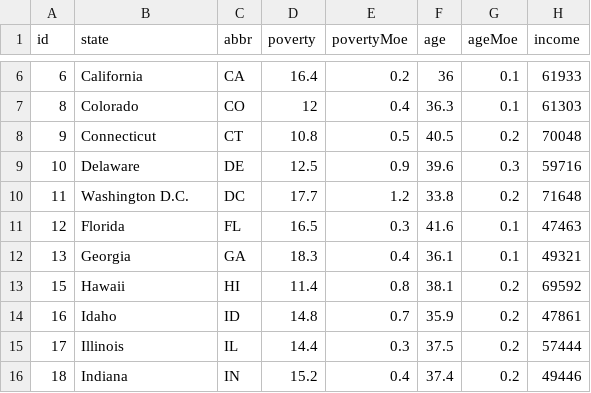
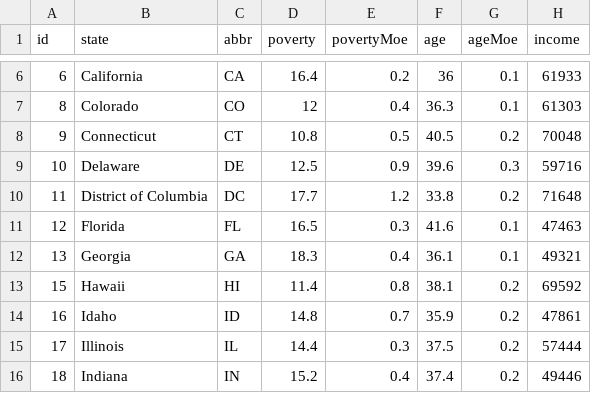
Before and after one commit to supervanya/d3-obesity-usa, a CSV file: d3-playground/vanyas-tutorials/d3-cartogram/scatterplot_data.csv, drawn as a sheet; only a part is shown, gaps mark what is left out; the diff names each change by its address in the sheet, - before the commit and + after, or states it on an @@ line.

Commit message:
Data Update

```diff
--- a/d3-playground/vanyas-tutorials/d3-cartogram/scatterplot_data.csv
+++ b/d3-playground/vanyas-tutorials/d3-cartogram/scatterplot_data.csv
-B10 (state): Washington D.C.
+B10 (state): District of Columbia
```
Also changed, not shown: 1 other file.
